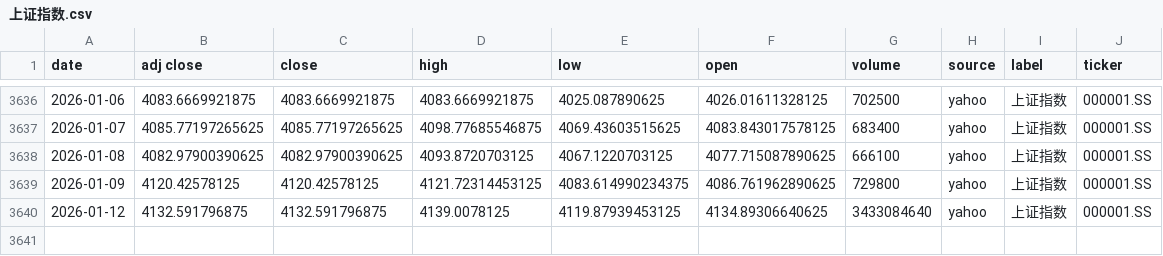
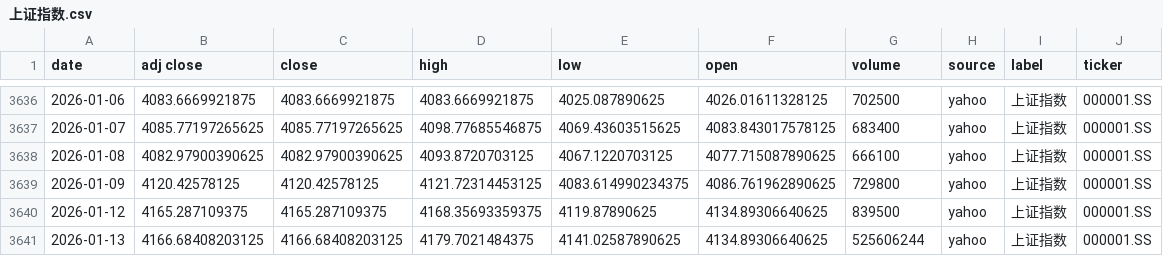
Before and after one commit to zid036116-ship-it/-10.16, a CSV file: docs/indices/上证指数.csv, drawn as a sheet; only a part is shown, gaps mark what is left out.

```diff
--- a/docs/indices/上证指数.csv
+++ b/docs/indices/上证指数.csv
@@ -3639,2 +3639,3 @@
 2026-01-09,4120.42578125,4120.42578125,4121.72314453125,4083.614990234375,4086.761962890625,729800,yahoo,上证指数,000001.SS
-2026-01-12,4132.591796875,4132.591796875,4139.0078125,4119.87939453125,4134.89306640625,3433084640,yahoo,上证指数,000001.SS
+2026-01-12,4165.287109375,4165.287109375,4168.35693359375,4119.87890625,4134.89306640625,839500,yahoo,上证指数,000001.SS
+2026-01-13,4166.68408203125,4166.68408203125,4179.7021484375,4141.02587890625,4134.89306640625,525606244,yahoo,上证指数,000001.SS
```
Also changed, not shown: docs/indices/创业板指.csv, docs/indices/沪深300.csv, 2 other files.
